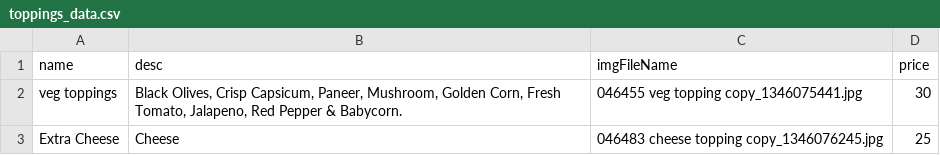
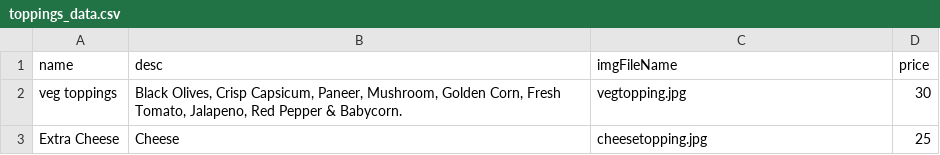
Before and after one commit to rrkas/pizza-delivery, a CSV file: assets/data/toppings_data.csv, drawn as a sheet.

```diff
--- a/assets/data/toppings_data.csv
+++ b/assets/data/toppings_data.csv
@@ -1,3 +1,3 @@
 name,desc,imgFileName,price
-veg toppings,"Black Olives, Crisp Capsicum, Paneer, Mushroom, Golden Corn, Fresh Tomato, Jalapeno, Red Pepper & Babycorn.",046455 veg topping copy_1346075441.jpg,30
-Extra Cheese,"Cheese",046483 cheese topping copy_1346076245.jpg,25
+veg toppings,"Black Olives, Crisp Capsicum, Paneer, Mushroom, Golden Corn, Fresh Tomato, Jalapeno, Red Pepper & Babycorn.",vegtopping.jpg,30
+Extra Cheese,"Cheese",cheesetopping.jpg,25
```
Also changed, not shown: 15 other files.
